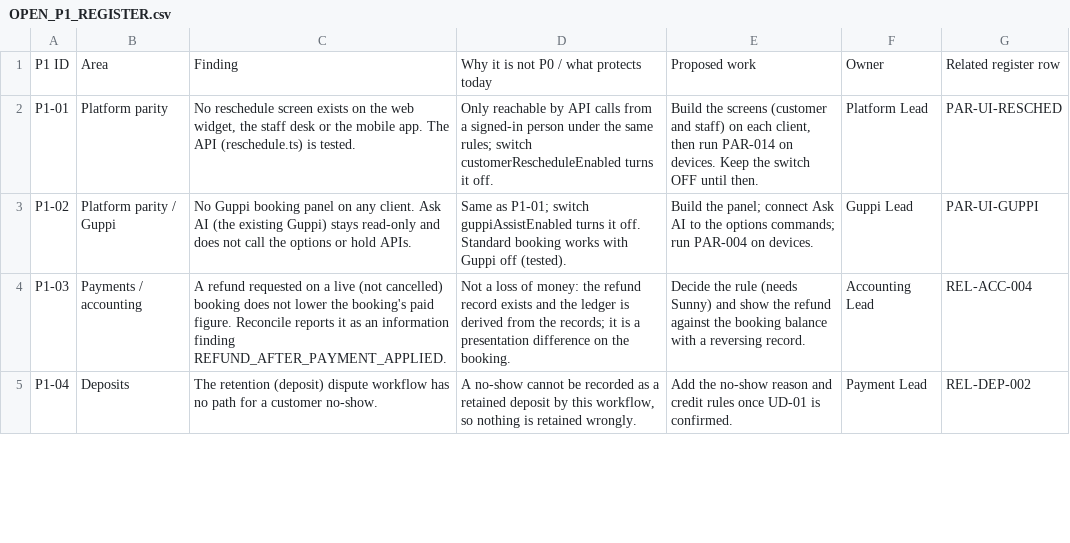
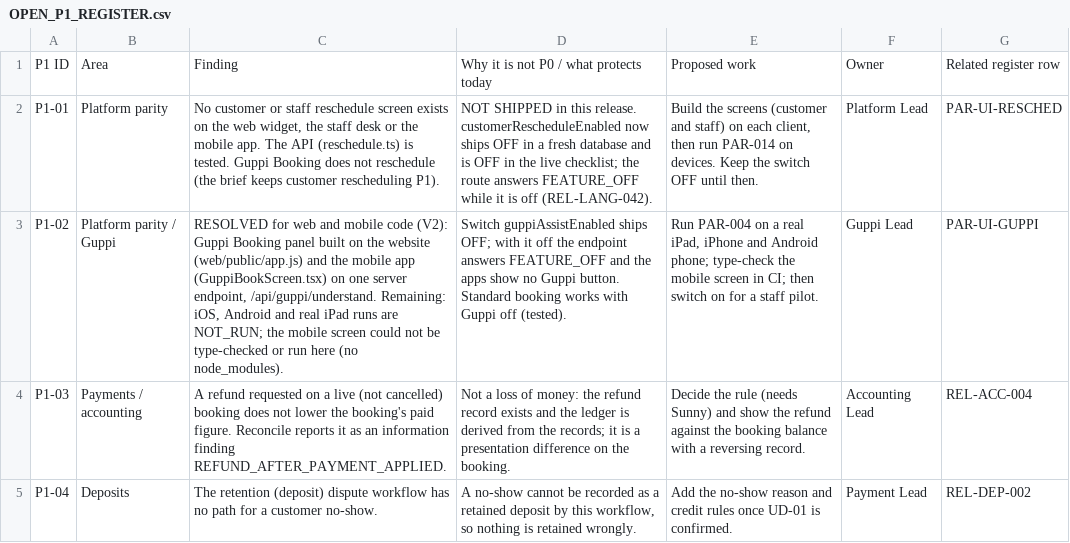
Before and after one commit to DajiOS/daji-cricket, a CSV file: docs/master-patch/OPEN_P1_REGISTER.csv, drawn as a sheet; only a part is shown; the diff covers the shown part only; the diff names each change by its address in the sheet, - before the commit and + after, or states it on an @@ line.

```diff
--- a/docs/master-patch/OPEN_P1_REGISTER.csv
+++ b/docs/master-patch/OPEN_P1_REGISTER.csv
-C2: No reschedule screen exists on the web widget, the staff desk or the mobile app. The API (reschedule.ts) is tested.
+C2: No customer or staff reschedule screen exists on the web widget, the staff desk or the mobile app. The API (reschedule.ts) is tested. Guppi Booking does not reschedule (the brief keeps customer rescheduling P1).
-D2: Only reachable by API calls from a signed-in person under the same rules; switch customerRescheduleEnabled turns it off.
+D2: NOT SHIPPED in this release. customerRescheduleEnabled now ships OFF in a fresh database and is OFF in the live checklist; the route answers FEATURE_OFF while it is off (REL-LANG-042).
-C3: No Guppi booking panel on any client. Ask AI (the existing Guppi) stays read-only and does not call the options or hold APIs.
+C3: RESOLVED for web and mobile code (V2): Guppi Booking panel built on the website (web/public/app.js) and the mobile app (GuppiBookScreen.tsx) on one server endpoint, /api/guppi/understand. Remaining: iOS, Android and real iPad runs are NOT_RUN; the mobile screen could not be type-checked or run here (no node_modules).
-D3: Same as P1-01; switch guppiAssistEnabled turns it off. Standard booking…
+D3: Switch guppiAssistEnabled ships OFF; with it off the endpoint answers FEATURE_OFF and the apps show no Guppi button. Standard booking…
-E3: Build the panel; connect Ask AI to the options commands; run PAR-004 on devices.
+E3: Run PAR-004 on a real iPad, iPhone and Android phone; type-check the mobile screen in CI; then switch on for a staff pilot.
```
Also changed, not shown: 3 added rows and 6 edited cells elsewhere in this file, docs/master-patch/CURRENT_VS_REQUIRED_GAP_REGISTER.csv, docs/master-patch/UNRESOLVED_DECISION_REGISTER.csv, 26 other files.
